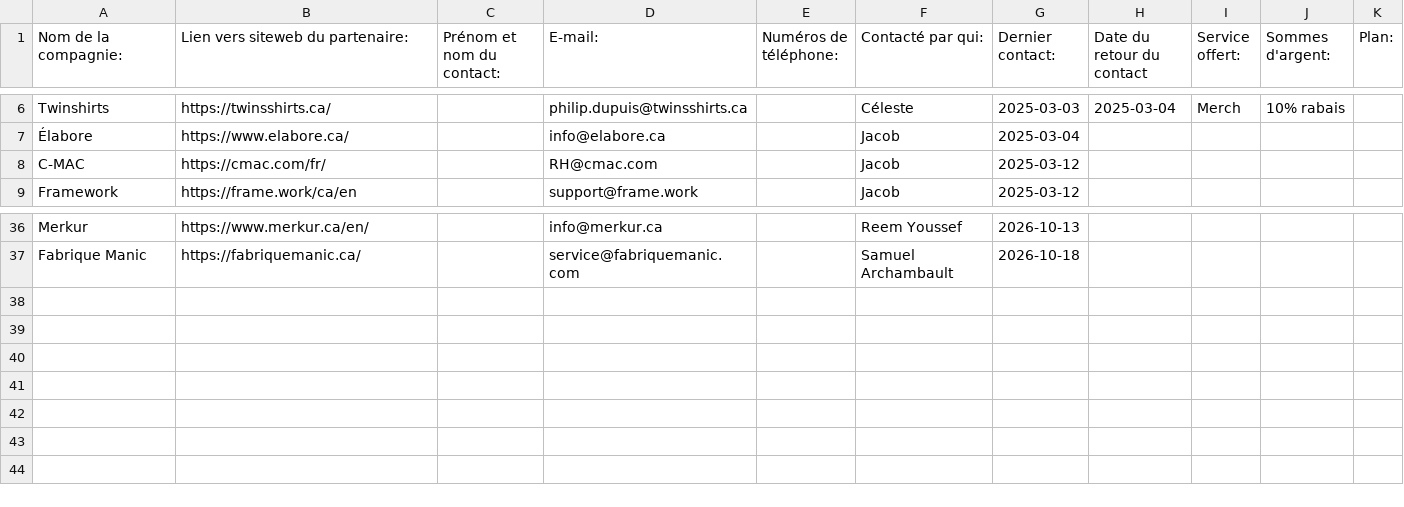
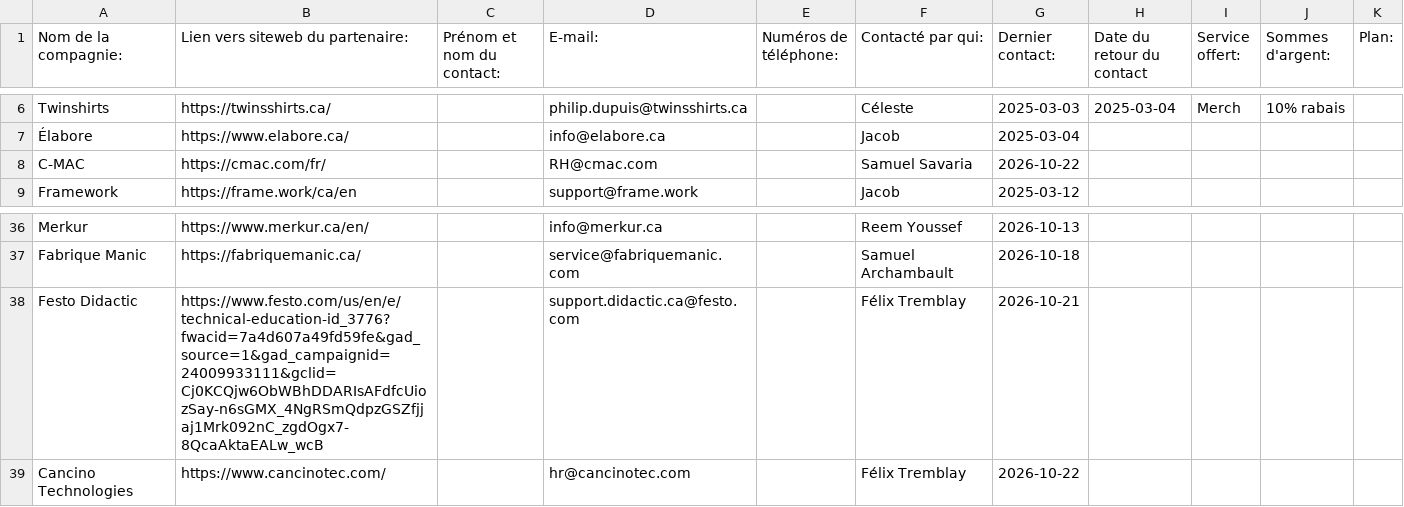
Before and after one commit to CCI-udes/documents_sponsors, a CSV file: Sponsors_tracker.csv, drawn as a sheet; only a part is shown, gaps mark what is left out.

Commit message:
Update Sponsors_tracker.csv

```diff
--- a/Sponsors_tracker.csv
+++ b/Sponsors_tracker.csv
@@ -7,3 +7,3 @@ Twinshirts,https://twinsshirts.ca/,,philip.dupuis@twinsshirts.ca,,Céleste,2025-
 Élabore,https://www.elabore.ca/,,info@elabore.ca,,Jacob,2025-03-04,,,,
-C-MAC,https://cmac.com/fr/,,RH@cmac.com,,Jacob,2025-03-12,,,,
+C-MAC,https://cmac.com/fr/,,RH@cmac.com,,Samuel Savaria,2026-10-22,,,,
 Framework,https://frame.work/ca/en,,support@frame.work,,Jacob,2025-03-12,,,,
@@ -37 +37,3 @@ Merkur, https://www.merkur.ca/en/,,info@merkur.ca,,Reem Youssef, 2026-10-13,,,,
 Fabrique Manic, https://fabriquemanic.ca/,,service@fabriquemanic.com,,Samuel Archambault,2026-10-18,,,,
+Festo Didactic, https://www.festo.com/us/en/e/technical-education-id_3776?fwacid=7a4d607a49fd59fe&gad_source=1&gad_campaignid=24009933111&gclid=Cj0KCQjw6ObWBhDDARIsAFdfcUiozSay-n6sGMX_4NgRSmQdpzGSZfjjaj1Mrk092nC_zgdOgx7-8QcaAktaEALw_wcB,,support.didactic.ca@festo.com,, Félix Tremblay, 2026-10-21,,,,
+Cancino Technologies, https://www.cancinotec.com/,,hr@cancinotec.com,,Félix Tremblay,2026-10-22,,,,
```
